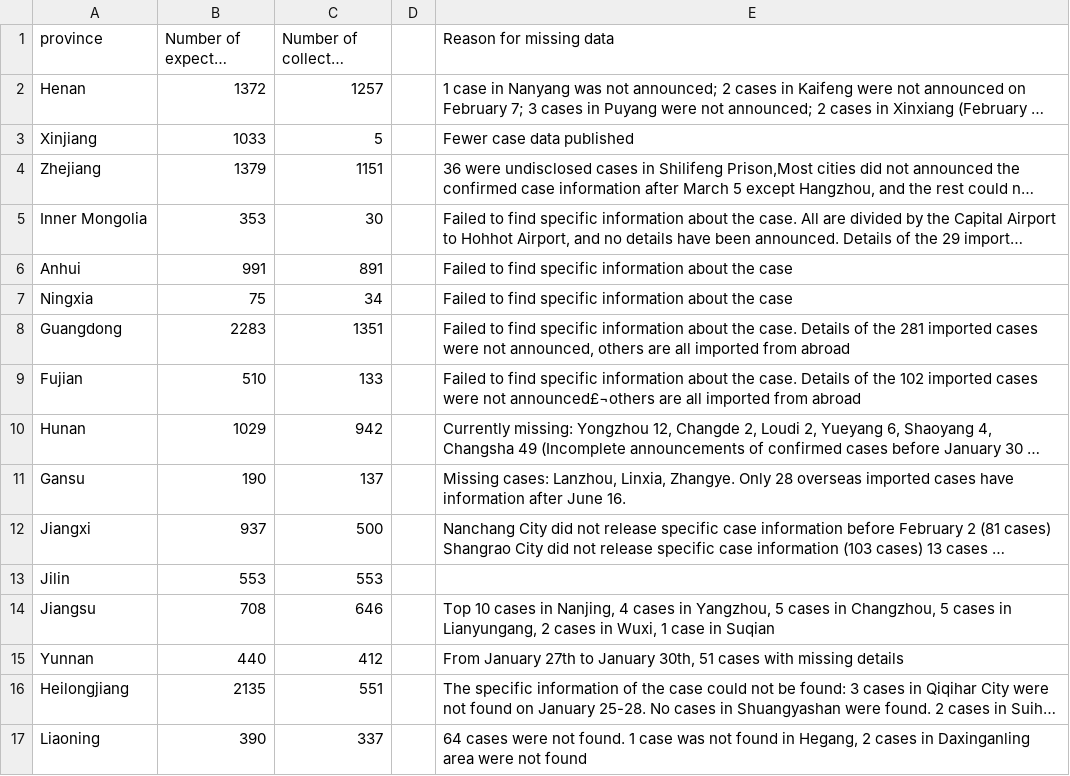
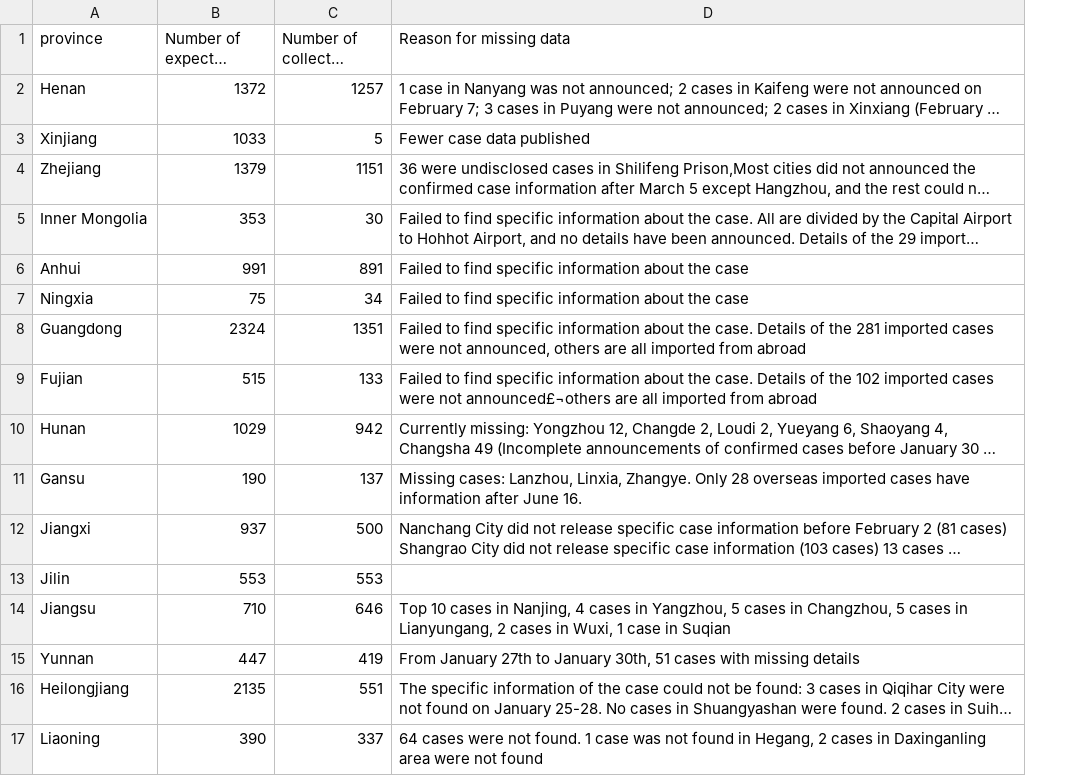
Before and after one commit to abcdefg3381/COVID_19_China_case_reports, a CSV file: reasons_for_missing_data.csv, drawn as a sheet; only a part is shown; long unchanged cells end in …; removed rows and columns are numbered as before the commit, all else as after; the diff covers the shown part only; the diff names each change by its address in the sheet, - before the commit and + after, or states it on an @@ line.

Commit message:
updated as of May 10, 2021

```diff
--- a/reasons_for_missing_data.csv
+++ b/reasons_for_missing_data.csv
-column D, empty
-B8 (Number of expected cases): 2283
+B8 (Number of expected cases): 2324
-B9 (Number of expected cases): 510
+B9 (Number of expected cases): 515
-B14 (Number of expected cases): 708
+B14 (Number of expected cases): 710
-B15 (Number of expected cases): 440
+B15 (Number of expected cases): 447
-C15 (Number of collected cases): 412
+C15 (Number of collected cases): 419
```
Also changed, not shown: 1 added row and 18 edited cells elsewhere in this file.
